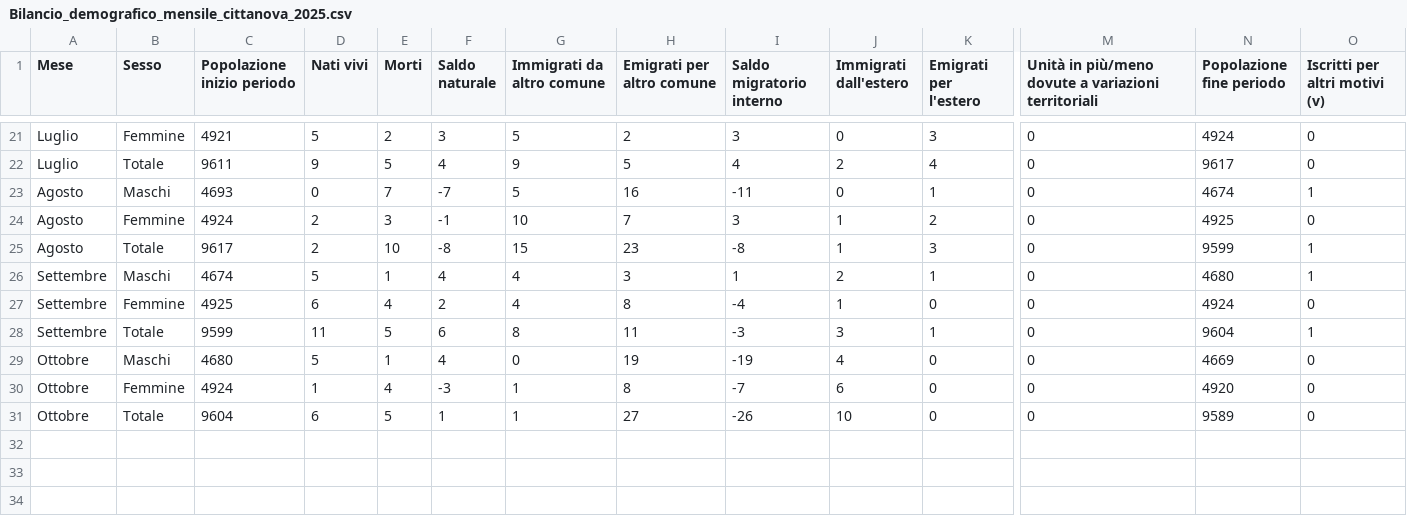
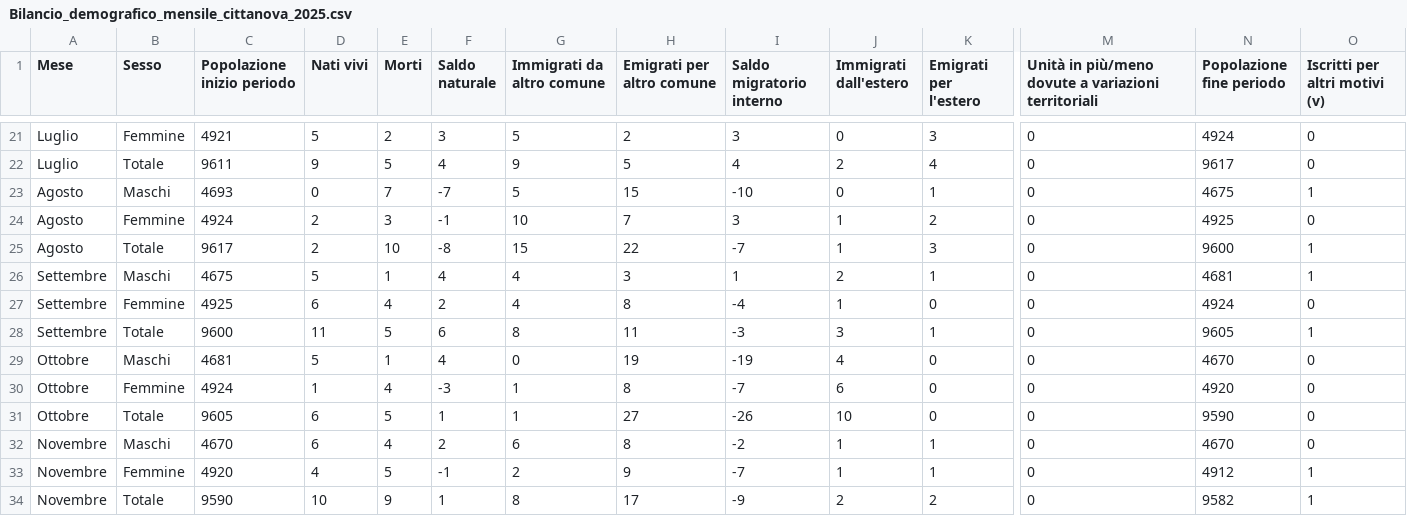
Before and after one commit to francescopoliti/ISTAT-CITTANOVA, a CSV file: Bilancio_demografico_mensile_cittanova_2025.csv, drawn as a sheet; only a part is shown, gaps mark what is left out; rows hold the shown columns only; the diff names each change by its address in the sheet, - before the commit and + after, or states it on an @@ line.

```diff
--- a/Bilancio_demografico_mensile_cittanova_2025.csv
+++ b/Bilancio_demografico_mensile_cittanova_2025.csv
-H23 (Emigrati per altro comune): 16
+H23 (Emigrati per altro comune): 15
-I23 (Saldo migratorio interno): -11
+I23 (Saldo migratorio interno): -10
-N23 (Popolazione fine periodo): 4674
+N23 (Popolazione fine periodo): 4675
-H25 (Emigrati per altro comune): 23
+H25 (Emigrati per altro comune): 22
-I25 (Saldo migratorio interno): -8
+I25 (Saldo migratorio interno): -7
-N25 (Popolazione fine periodo): 9599
+N25 (Popolazione fine periodo): 9600
-C26 (Popolazione inizio periodo): 4674
+C26 (Popolazione inizio periodo): 4675
-N26 (Popolazione fine periodo): 4680
+N26 (Popolazione fine periodo): 4681
-C28 (Popolazione inizio periodo): 9599
+C28 (Popolazione inizio periodo): 9600
-N28 (Popolazione fine periodo): 9604
+N28 (Popolazione fine periodo): 9605
-C29 (Popolazione inizio periodo): 4680
+C29 (Popolazione inizio periodo): 4681
-N29 (Popolazione fine periodo): 4669
+N29 (Popolazione fine periodo): 4670
-C31 (Popolazione inizio periodo): 9604
+C31 (Popolazione inizio periodo): 9605
-N31 (Popolazione fine periodo): 9589
+N31 (Popolazione fine periodo): 9590
+row 32: Novembre | Maschi | 4670 | 6 | 4 | 2 | 6 | 8 | -2 | 1 | 1 | 0 | 4670 | 0
+row 33: Novembre | Femmine | 4920 | 4 | 5 | -1 | 2 | 9 | -7 | 1 | 1 | 0 | 4912 | 1
+row 34: Novembre | Totale | 9590 | 10 | 9 | 1 | 8 | 17 | -9 | 2 | 2 | 0 | 9582 | 1
```
Also changed, not shown: 1 other file.
